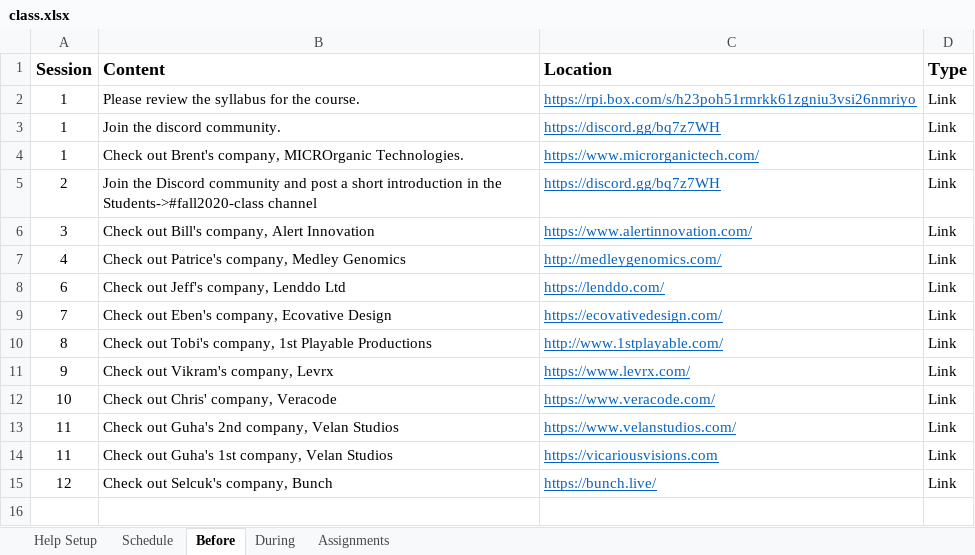
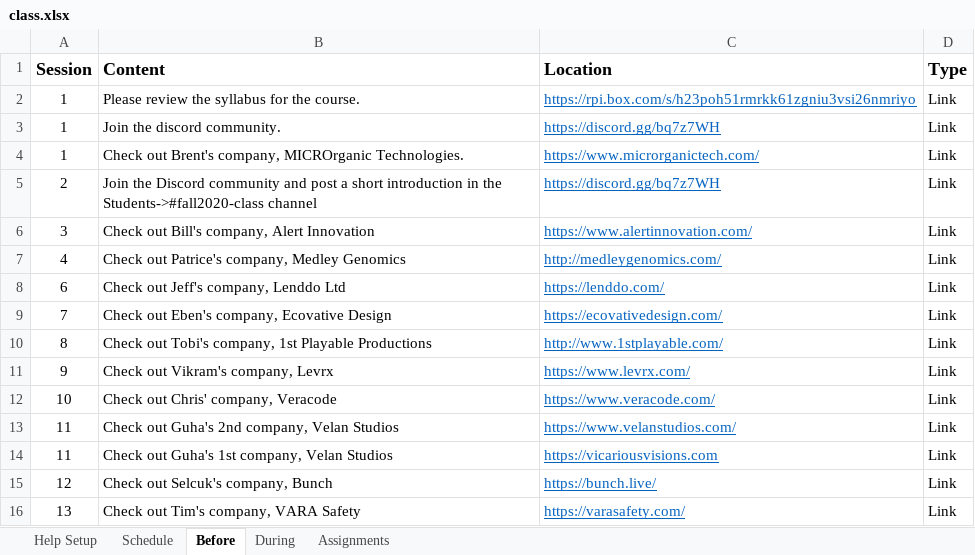
Before and after one commit to SeverinoCenter/impactful_innovators_website, an Excel workbook: config/class.xlsx, sheet Before, drawn as a sheet; values as stored, in another font and other column widths than the file's, no borders; the diff names each change by its address in the sheet, - before the commit and + after, or states it on an @@ line.

```diff
--- a/config/class.xlsx (sheet Before)
+++ b/config/class.xlsx (sheet Before)
+row 16: 13 | Check out Tim's company, VARA Safety | https://varasafety.com/ | Link
```
Also changed, not shown: sheet During, sheet Schedule, 19 other files.
